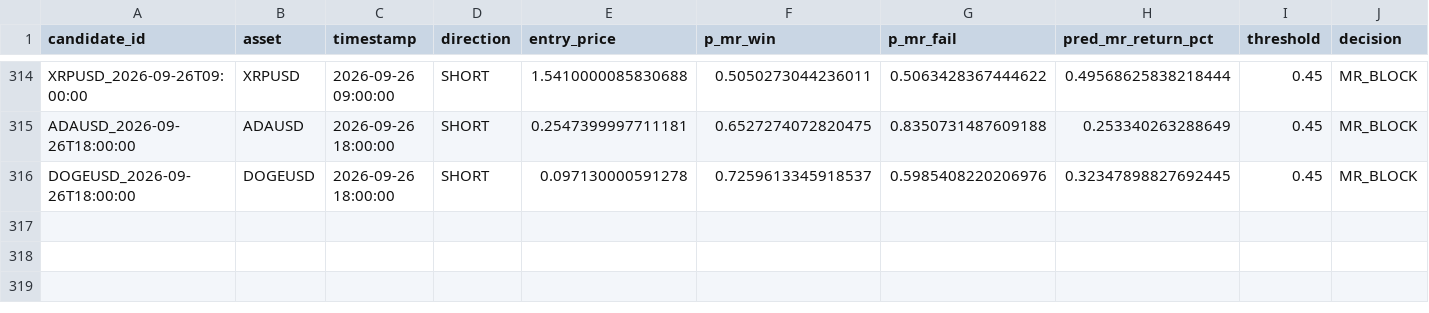
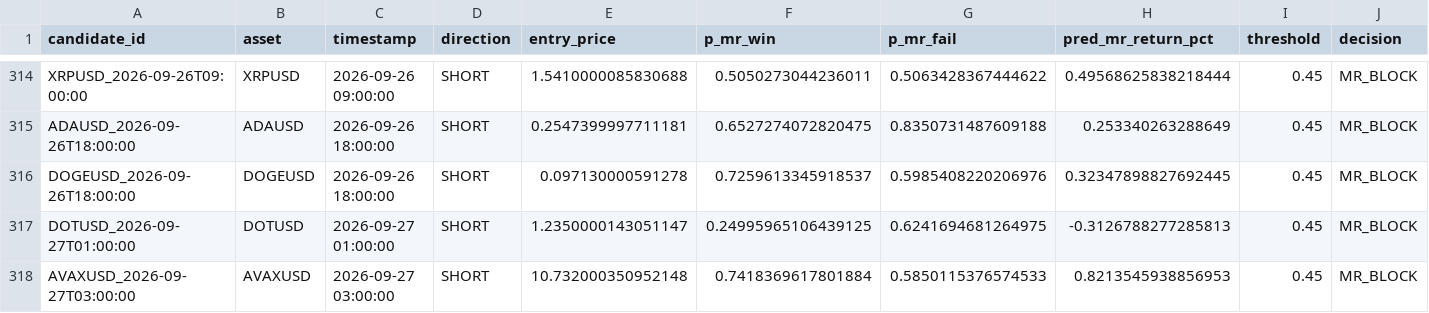
Before and after one commit to NeefPoom/Tradingstrategy01, a CSV file: data/forward/mr_candidates.csv, drawn as a sheet; only a part is shown, gaps mark what is left out; rows hold the shown columns only; the diff names each change by its address in the sheet, - before the commit and + after, or states it on an @@ line.

```diff
--- a/data/forward/mr_candidates.csv
+++ b/data/forward/mr_candidates.csv
+row 317: DOTUSD_2026-09-27T01:00:00 | DOTUSD | 2026-09-27 01:00:00 | SHORT | 1.2350000143051147 | 0.24995965106439125 | 0.6241694681264975 | -0.3126788277285813 | 0.45 | MR_BLOCK
+row 318: AVAXUSD_2026-09-27T03:00:00 | AVAXUSD | 2026-09-27 03:00:00 | SHORT | 10.732000350952148 | 0.7418369617801884 | 0.5850115376574533 | 0.8213545938856953 | 0.45 | MR_BLOCK
```
Also changed, not shown: reports/latest_scores.csv, reports/market_open_price_completeness.csv, 30 other files.
